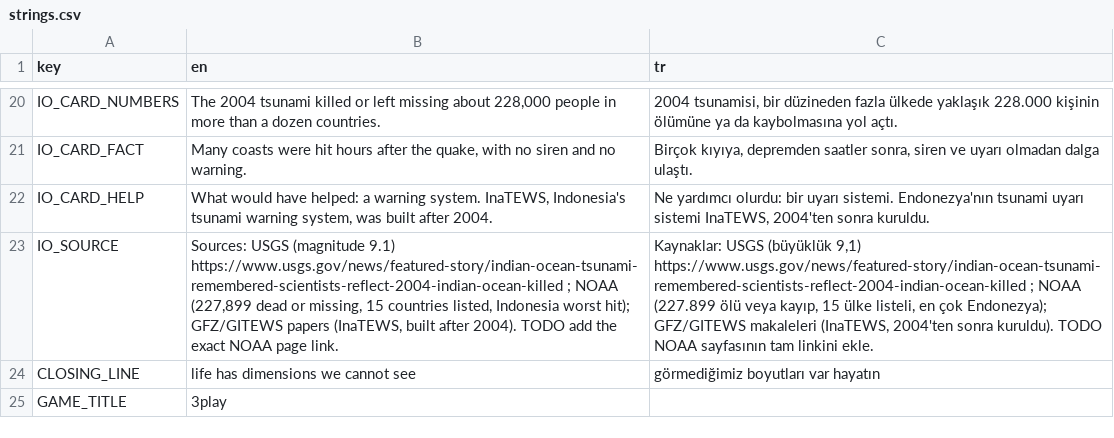
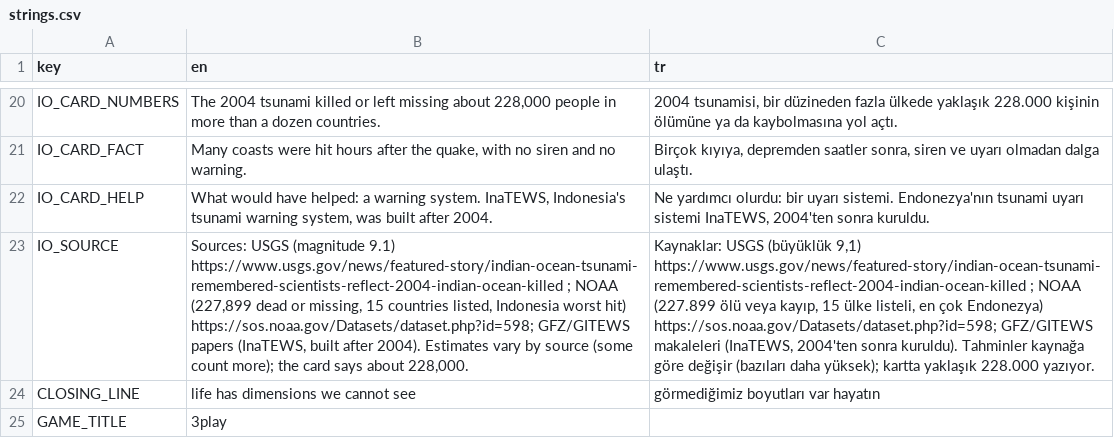
Before and after one commit to memoksin/3play, a CSV file: locale/strings.csv, drawn as a sheet; only a part is shown, gaps mark what is left out; the diff names each change by its address in the sheet, - before the commit and + after, or states it on an @@ line.

```diff
--- a/locale/strings.csv
+++ b/locale/strings.csv
-B23 (en): …Indonesia worst hit); GFZ/GITEWS papers (InaTEWS, built after 2004). TODO add the exact NOAA page link.
+B23 (en): …Indonesia worst hit) https://sos.noaa.gov/Datasets/dataset.php?id=598; GFZ/GITEWS papers (InaTEWS, built after 2004). Estimates vary by source (some count more); the card says about 228,000.
-C23 (tr): …en çok Endonezya); GFZ/GITEWS makaleleri (InaTEWS, 2004'ten sonra kuruldu). TODO NOAA sayfasının tam linkini ekle.
+C23 (tr): …en çok Endonezya) https://sos.noaa.gov/Datasets/dataset.php?id=598; GFZ/GITEWS makaleleri (InaTEWS, 2004'ten sonra kuruldu). Tahminler kaynağa göre değişir (bazıları daha yüksek); kartta yaklaşık 228.000 yazıyor.
```
